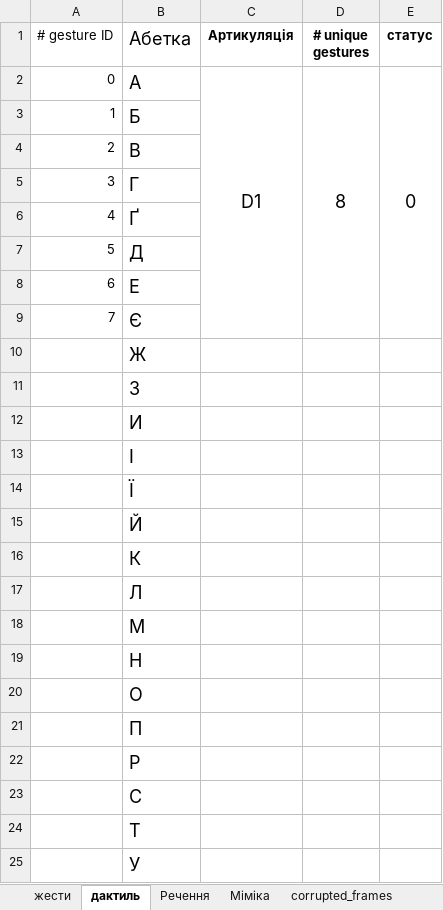
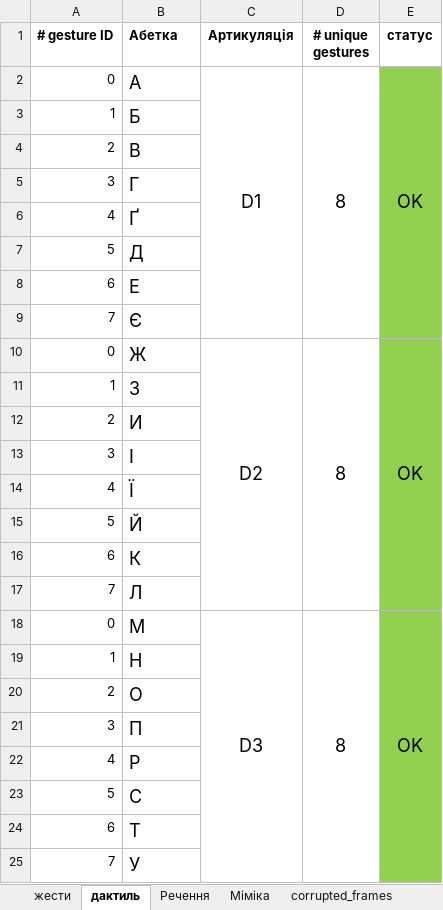
Before and after one commit to dizcza/GesturesSpeech, an Excel workbook: 2012 08 29 зняті жести.xlsx, sheet дактиль, drawn as a sheet; only a part is shown; values as stored, in another font and other column widths than the file's, no borders; the diff covers the shown part only; the diff names each change by its address in the sheet, - before the commit and + after, or states it on an @@ line.

```diff
--- a/2012 08 29 зняті жести.xlsx (sheet дактиль)
+++ b/2012 08 29 зняті жести.xlsx (sheet дактиль)
-A1:B1 bold: off
+A1:B1 bold: on
@@ B1 text size: smaller @@
-E2 (статус): 0
+E2 (статус): OK
-E2:E25 fill: none
+E2:E25 fill: #92D050
-A10 (# gesture ID): (empty)
+A10 (# gesture ID): 0
-C10 (Артикуляція): (empty)
+C10 (Артикуляція): D2
+C10:C17 merged
-D10 (# unique gestures): (empty)
+D10 (# unique gestures): 8
+D10:D17 merged
-E10 (статус): (empty)
+E10 (статус): OK
+E10:E17 merged
-A11 (# gesture ID): (empty)
+A11 (# gesture ID): 1
-A12 (# gesture ID): (empty)
+A12 (# gesture ID): 2
-A13 (# gesture ID): (empty)
+A13 (# gesture ID): 3
-A14 (# gesture ID): (empty)
+A14 (# gesture ID): 4
-A15 (# gesture ID): (empty)
+A15 (# gesture ID): 5
-A16 (# gesture ID): (empty)
+A16 (# gesture ID): 6
-A17 (# gesture ID): (empty)
+A17 (# gesture ID): 7
-A18 (# gesture ID): (empty)
+A18 (# gesture ID): 0
-C18 (Артикуляція): (empty)
+C18 (Артикуляція): D3
+C18:C25 merged
-D18 (# unique gestures): (empty)
+D18 (# unique gestures): 8
+D18:D25 merged
-E18 (статус): (empty)
+E18 (статус): OK
+E18:E25 merged
-A19 (# gesture ID): (empty)
+A19 (# gesture ID): 1
-A20 (# gesture ID): (empty)
+A20 (# gesture ID): 2
-A21 (# gesture ID): (empty)
+A21 (# gesture ID): 3
-A22 (# gesture ID): (empty)
+A22 (# gesture ID): 4
-A23 (# gesture ID): (empty)
+A23 (# gesture ID): 5
-A24 (# gesture ID): (empty)
+A24 (# gesture ID): 6
-A25 (# gesture ID): (empty)
+A25 (# gesture ID): 7
```
Also changed, not shown: 4 added rows, 13 edited cells, cell formats and merged cells elsewhere in this sheet, 5 other files.
